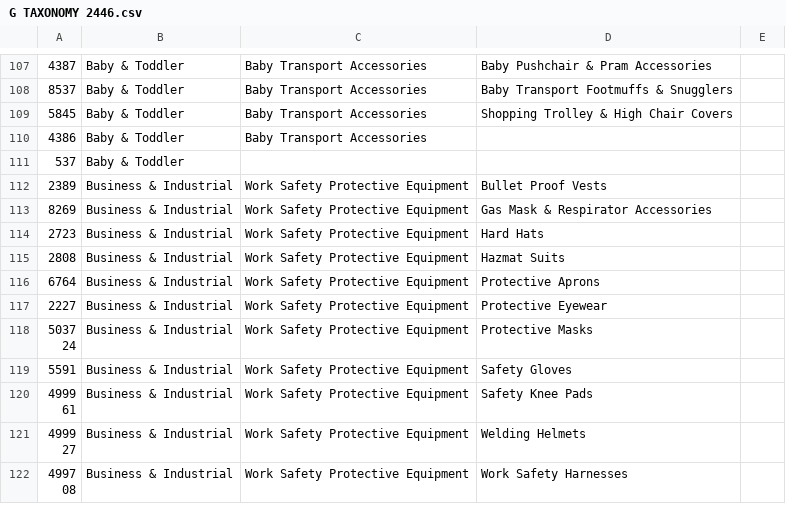
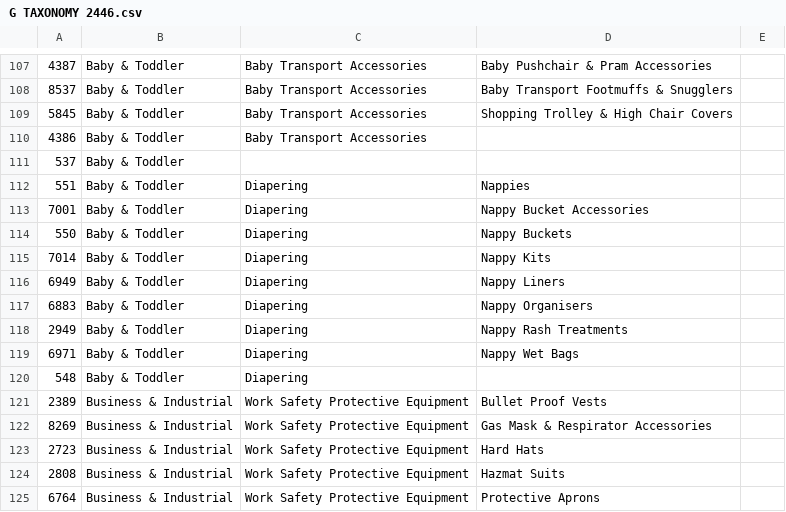
Before and after one commit to Repair-Share/lend-engine-app, a CSV file: web/plugins/type/G TAXONOMY 2446.csv, drawn as a sheet; only a part is shown, gaps mark what is left out; the shorter side is filled out with more unchanged rows.

Commit message:
Add nappies

```diff
--- a/web/plugins/type/G TAXONOMY 2446.csv
+++ b/web/plugins/type/G TAXONOMY 2446.csv
@@ -111,2 +111,11 @@
 537,Baby & Toddler,,,
+551,Baby & Toddler,Diapering,Nappies,
+7001,Baby & Toddler,Diapering,Nappy Bucket Accessories,
+550,Baby & Toddler,Diapering,Nappy Buckets,
+7014,Baby & Toddler,Diapering,Nappy Kits,
+6949,Baby & Toddler,Diapering,Nappy Liners,
+6883,Baby & Toddler,Diapering,Nappy Organisers,
+2949,Baby & Toddler,Diapering,Nappy Rash Treatments,
+6971,Baby & Toddler,Diapering,Nappy Wet Bags,
+548,Baby & Toddler,Diapering,,
 2389,Business & Industrial,Work Safety Protective Equipment,Bullet Proof Vests,
```
Also changed, not shown: 1 other file.
